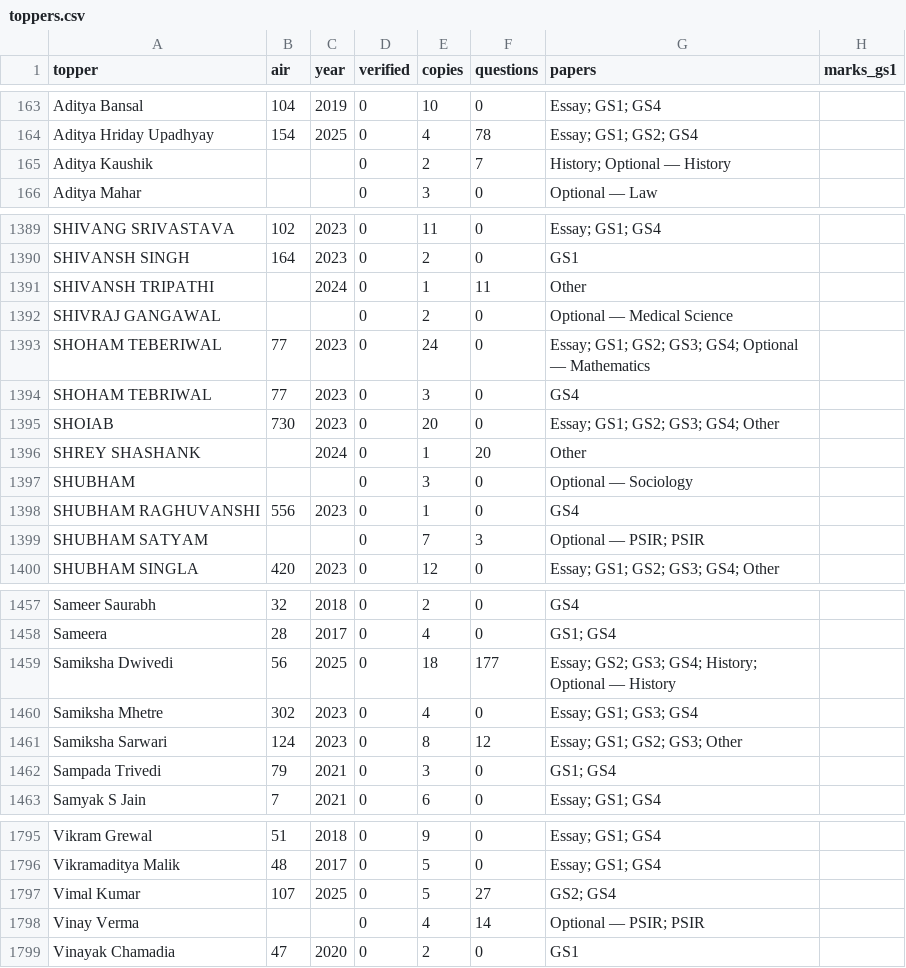
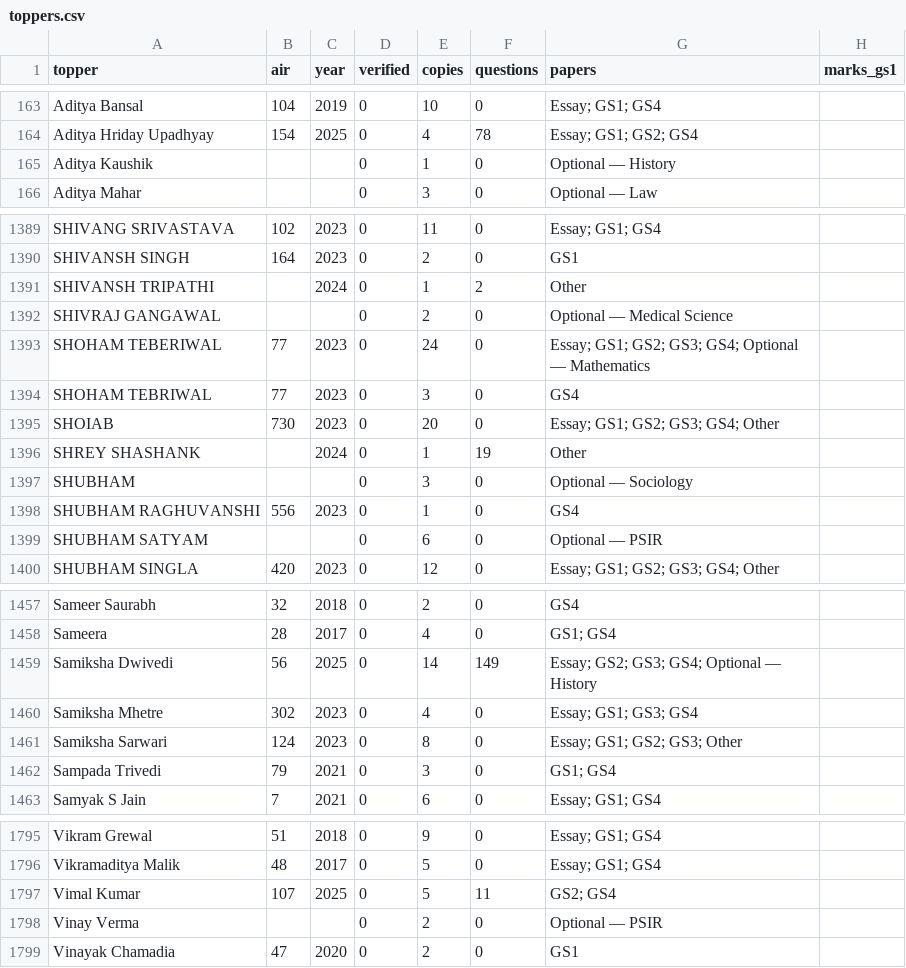
Before and after one commit to hashin/topperscopy, a CSV file: dataset/toppers.csv, drawn as a sheet; only a part is shown, gaps mark what is left out; the diff covers the shown part only; the diff names each change by its address in the sheet, - before the commit and + after, or states it on an @@ line.

```diff
--- a/dataset/toppers.csv
+++ b/dataset/toppers.csv
-E165 (copies): 2
+E165 (copies): 1
-F165 (questions): 7
+F165 (questions): 0
-G165 (papers): History; Optional — History
+G165 (papers): Optional — History
-F1391 (questions): 11
+F1391 (questions): 2
-F1396 (questions): 20
+F1396 (questions): 19
-E1399 (copies): 7
+E1399 (copies): 6
-F1399 (questions): 3
+F1399 (questions): 0
-G1399 (papers): Optional — PSIR; PSIR
+G1399 (papers): Optional — PSIR
-E1459 (copies): 18
+E1459 (copies): 14
-F1459 (questions): 177
+F1459 (questions): 149
-G1459 (papers): Essay; GS2; GS3; GS4; History; Optional — History
+G1459 (papers): Essay; GS2; GS3; GS4; Optional — History
-F1461 (questions): 12
+F1461 (questions): 0
-F1797 (questions): 27
+F1797 (questions): 11
-E1798 (copies): 4
+E1798 (copies): 2
-F1798 (questions): 14
+F1798 (questions): 0
-G1798 (papers): Optional — PSIR; PSIR
+G1798 (papers): Optional — PSIR
```
Also changed, not shown: 162 edited cells elsewhere in this file, 16 other files.
